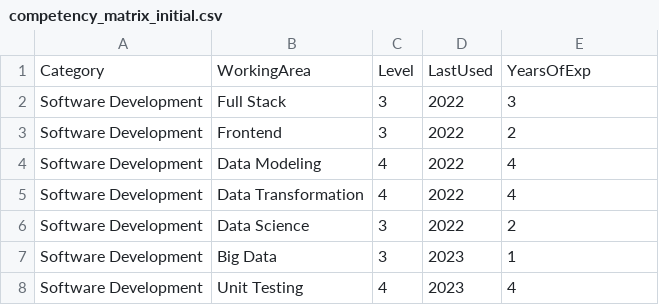
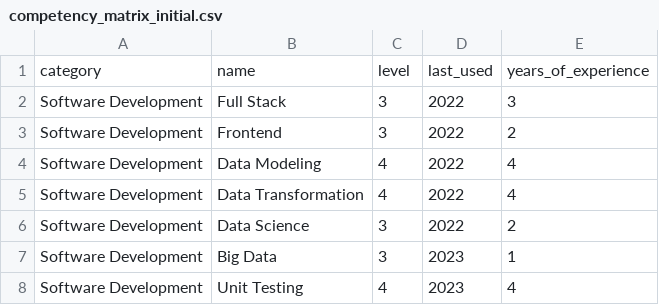
Before and after one commit to Grusinator/cv-builder, a CSV file: data_background/competency_matrix_initial.csv, drawn as a sheet; only a part is shown.

Commit message:
renamed a few model names, fixed some formatting and filtering on competences.

```diff
--- a/data_background/competency_matrix_initial.csv
+++ b/data_background/competency_matrix_initial.csv
@@ -1,2 +1,2 @@
-Category,WorkingArea,Level,LastUsed,YearsOfExp
+category,name,level,last_used,years_of_experience
 Software Development,Full Stack,3,2022,3
```
Also changed, not shown: data_background/competencies_old.csv, 16 other files.
